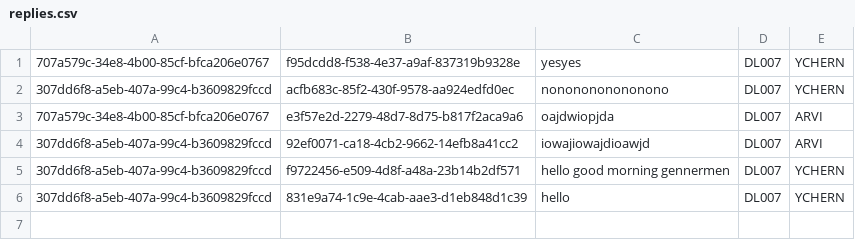
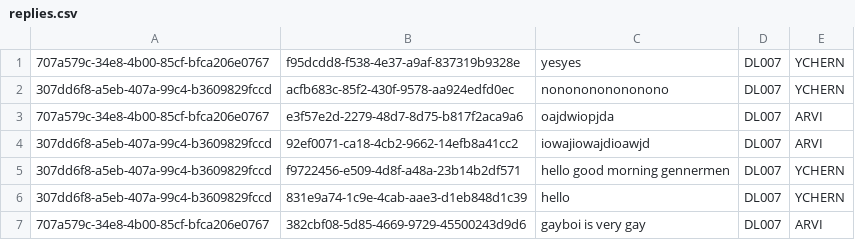
Before and after one commit to Thatguyfergy/CampApplicationAndManagementSystem-CAMS, a CSV file: csvfiles/replies.csv, drawn as a sheet.

```diff
--- a/csvfiles/replies.csv
+++ b/csvfiles/replies.csv
@@ -6 +6,2 @@
 307dd6f8-a5eb-407a-99c4-b3609829fccd,831e9a74-1c9e-4cab-aae3-d1eb848d1c39,hello,DL007,YCHERN
+707a579c-34e8-4b00-85cf-bfca206e0767,382cbf08-5d85-4669-9729-45500243d9d6,gayboi is very gay,DL007,ARVI
```
Also changed, not shown: 3 other files.
